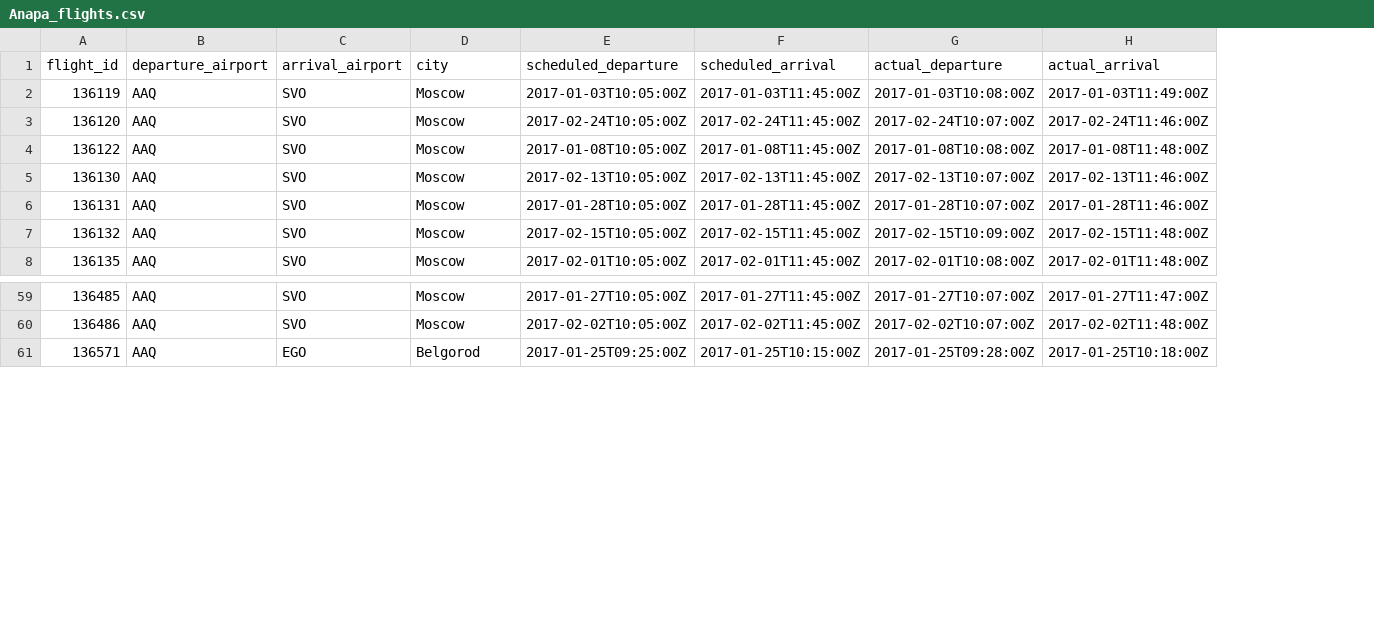
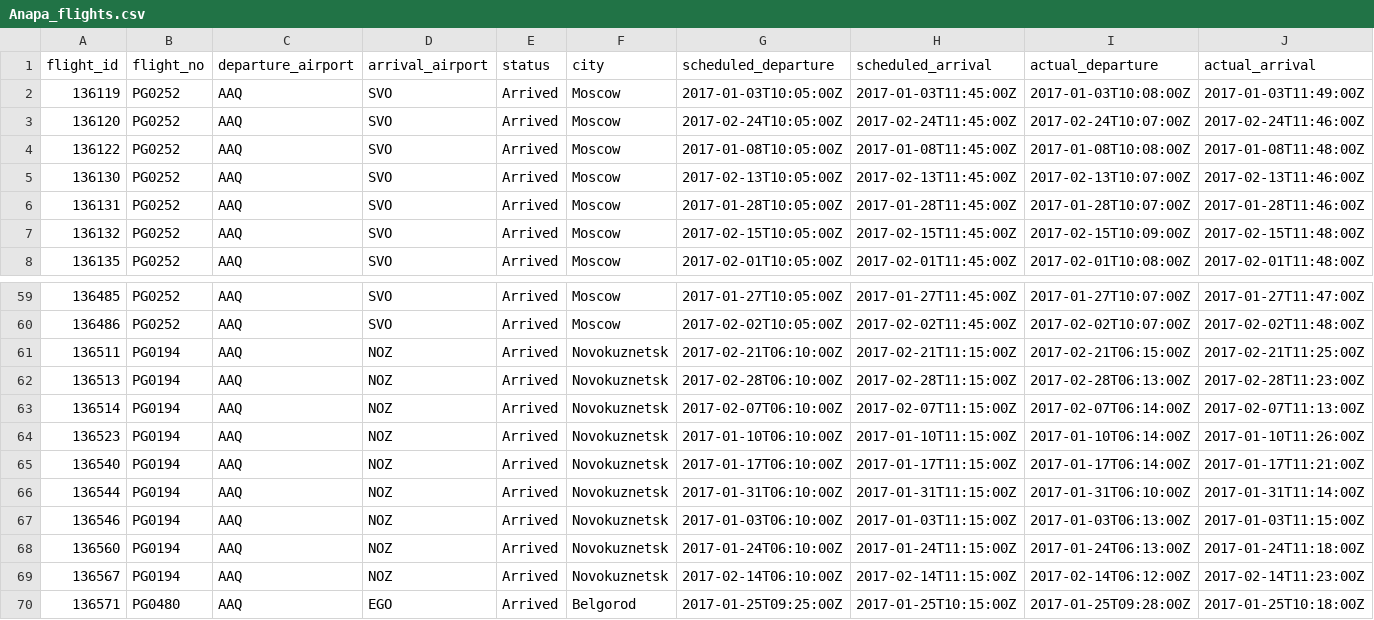
Before and after one commit to FedRu2020/DataScience_Fed, a CSV file: module_4/Anapa_flights.csv, drawn as a sheet; only a part is shown, gaps mark what is left out; rows hold the shown columns only; the diff names each change by its address in the sheet, - before the commit and + after, or states it on an @@ line.

```diff
--- a/module_4/Anapa_flights.csv
+++ b/module_4/Anapa_flights.csv
+column B (flight_no), rows 2-8: all PG0252; rows 59-60: PG0252 | PG0252; row 70: PG0480
+column E (status), rows 2-8: all Arrived; rows 59-60: Arrived | Arrived; row 70: Arrived
+row 61: 136511 | PG0194 | AAQ | NOZ | Arrived | Novokuznetsk | 2017-02-21T06:10:00Z | 2017-02-21T11:15:00Z | 2017-02-21T06:15:00Z | 2017-02-21T11:25:00Z
+row 62: 136513 | PG0194 | AAQ | NOZ | Arrived | Novokuznetsk | 2017-02-28T06:10:00Z | 2017-02-28T11:15:00Z | 2017-02-28T06:13:00Z | 2017-02-28T11:23:00Z
+row 63: 136514 | PG0194 | AAQ | NOZ | Arrived | Novokuznetsk | 2017-02-07T06:10:00Z | 2017-02-07T11:15:00Z | 2017-02-07T06:14:00Z | 2017-02-07T11:13:00Z
+row 64: 136523 | PG0194 | AAQ | NOZ | Arrived | Novokuznetsk | 2017-01-10T06:10:00Z | 2017-01-10T11:15:00Z | 2017-01-10T06:14:00Z | 2017-01-10T11:26:00Z
+row 65: 136540 | PG0194 | AAQ | NOZ | Arrived | Novokuznetsk | 2017-01-17T06:10:00Z | 2017-01-17T11:15:00Z | 2017-01-17T06:14:00Z | 2017-01-17T11:21:00Z
+row 66: 136544 | PG0194 | AAQ | NOZ | Arrived | Novokuznetsk | 2017-01-31T06:10:00Z | 2017-01-31T11:15:00Z | 2017-01-31T06:10:00Z | 2017-01-31T11:14:00Z
+row 67: 136546 | PG0194 | AAQ | NOZ | Arrived | Novokuznetsk | 2017-01-03T06:10:00Z | 2017-01-03T11:15:00Z | 2017-01-03T06:13:00Z | 2017-01-03T11:15:00Z
+row 68: 136560 | PG0194 | AAQ | NOZ | Arrived | Novokuznetsk | 2017-01-24T06:10:00Z | 2017-01-24T11:15:00Z | 2017-01-24T06:13:00Z | 2017-01-24T11:18:00Z
+row 69: 136567 | PG0194 | AAQ | NOZ | Arrived | Novokuznetsk | 2017-02-14T06:10:00Z | 2017-02-14T11:15:00Z | 2017-02-14T06:12:00Z | 2017-02-14T11:23:00Z
```
Also changed, not shown: 3 other files.
